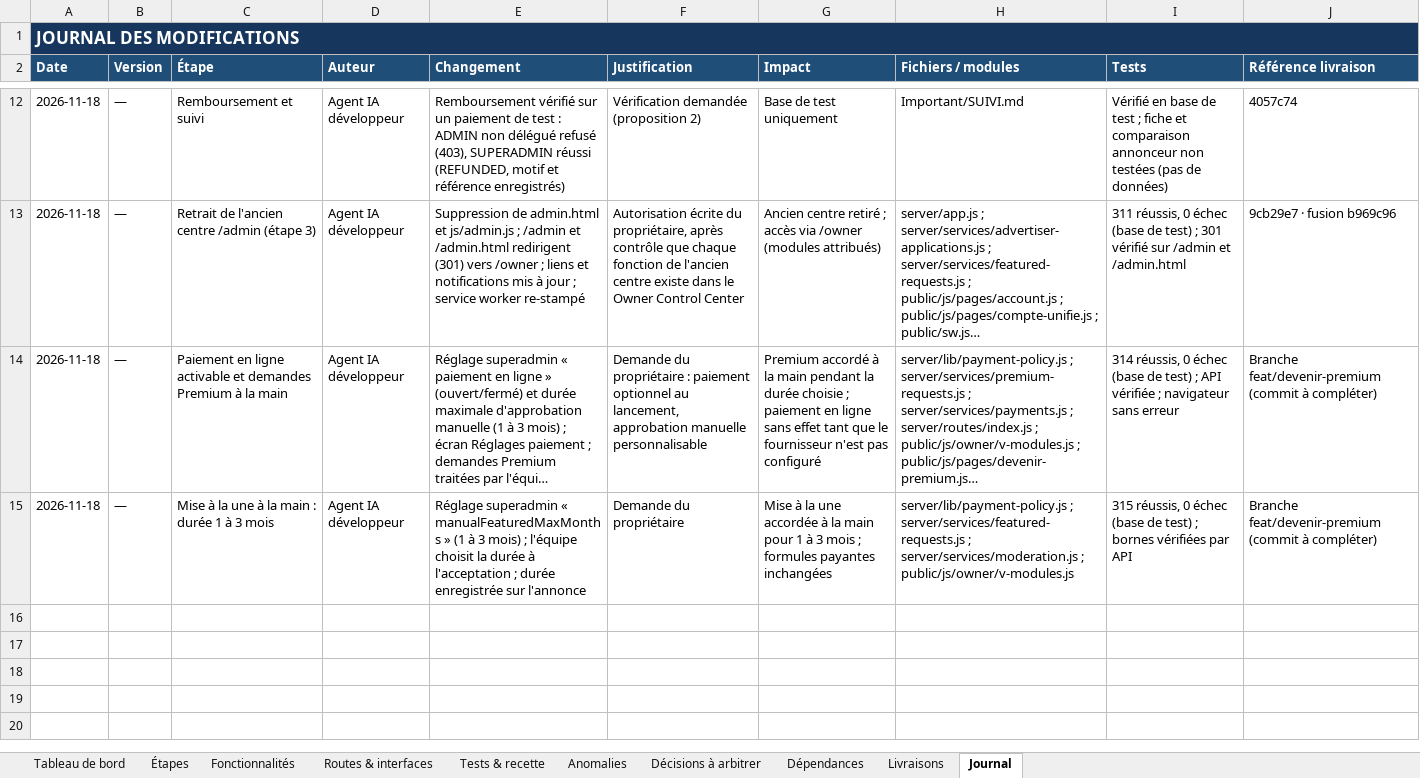
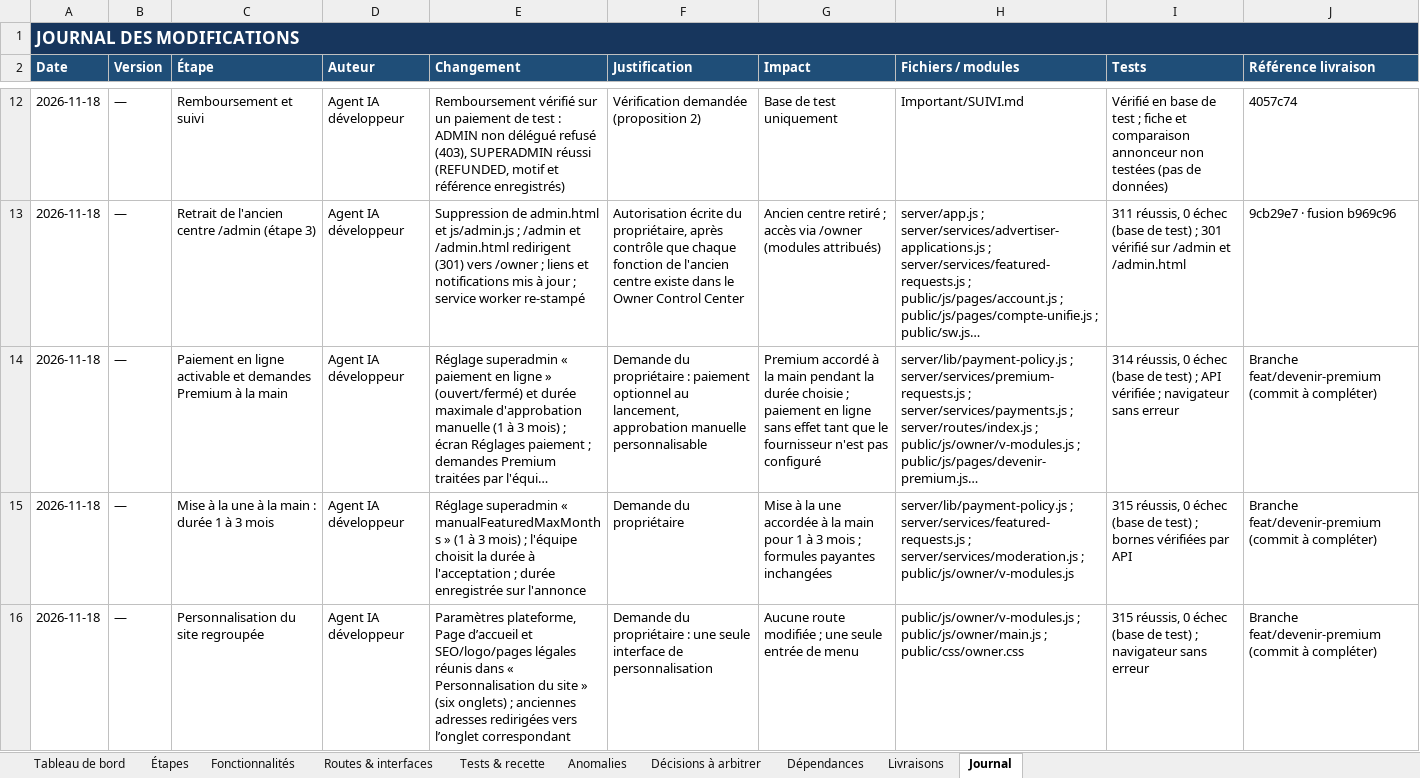
Before and after one commit to bkontao-crypto/Ika-so, an Excel workbook: Important/IKA_SO_SUIVI_TRANSFORMATION_ET_RECETTE.xlsx, sheet Journal, drawn as a sheet; only a part is shown, gaps mark what is left out; long unchanged cells end in …; values as stored, in another font and other column widths than the file's, no borders; the diff names each change by its address in the sheet, - before the commit and + after, or states it on an @@ line.

```diff
--- a/Important/IKA_SO_SUIVI_TRANSFORMATION_ET_RECETTE.xlsx (sheet Journal)
+++ b/Important/IKA_SO_SUIVI_TRANSFORMATION_ET_RECETTE.xlsx (sheet Journal)
+row 16: 2026-11-18 | — | Personnalisation du site regroupée | Agent IA développeur | Paramètres plateforme, Page d’accueil et SEO/logo/pages légales réunis dans « Personnalisation du site » (six onglets) ; anciennes adresses redirigées vers l’onglet correspondant | Demande du propriétaire : une seule interface de personnalisation | Aucune route modifiée ; une seule entrée de menu | public/js/owner/v-modules.js ; public/js/owner/main.js ; public/css/owner.css | 315 réussis, 0 échec (base de test) ; navigateur sans erreur | Branche feat/devenir-premium (commit à compléter)
```
Also changed, not shown: 4 other files.
